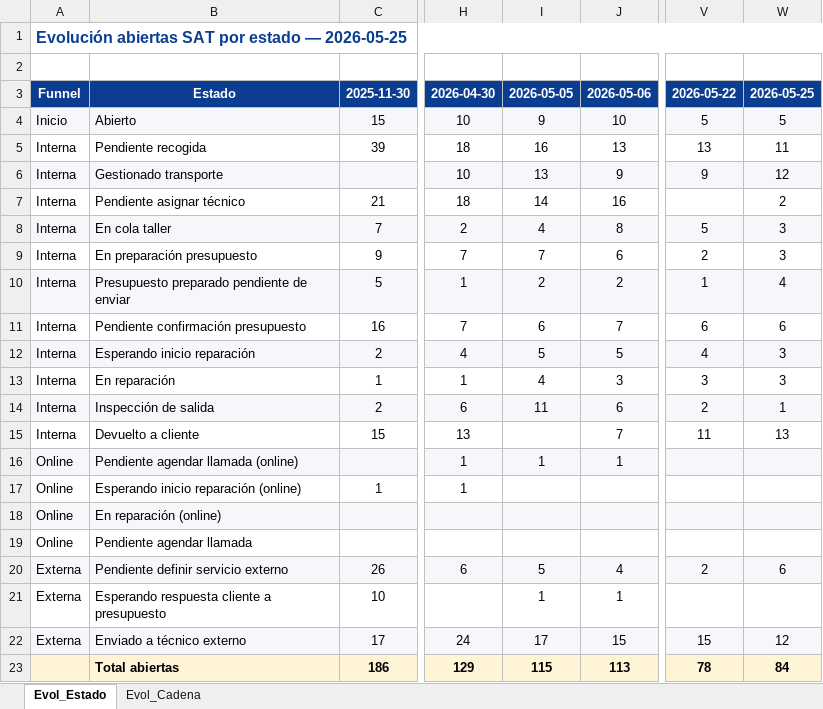
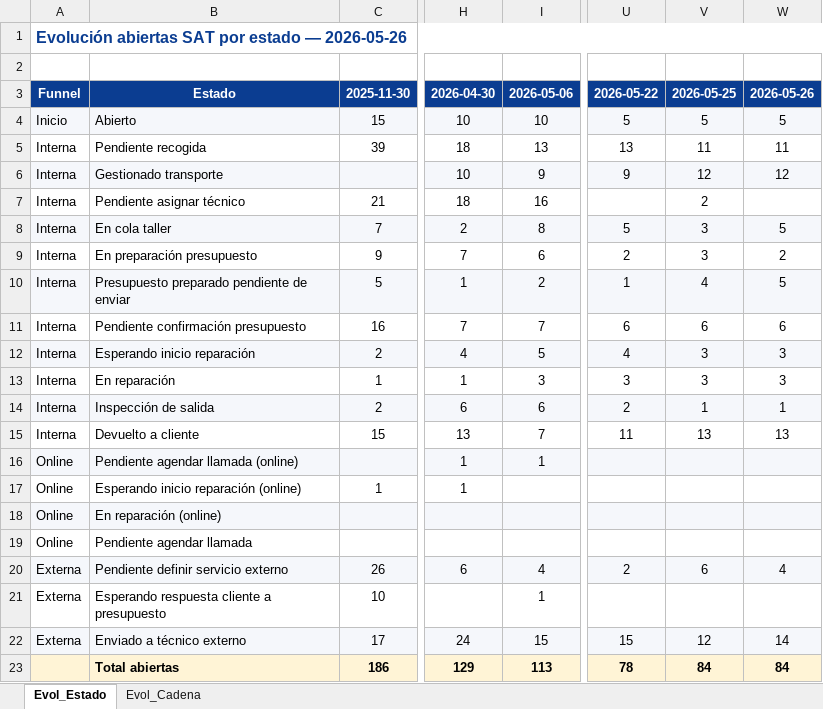
Before and after one commit to iortizfigueroa/leaseir-sat-dashboard, an Excel workbook: output/Evolucion_SAT.xlsx, sheet Evol_Estado, drawn as a sheet; only a part is shown, gaps mark what is left out; values as stored, in another font and other column widths than the file's, no borders; removed rows and columns are numbered as before the commit, all else as after; the diff names each change by its address in the sheet, - before the commit and + after, or states it on an @@ line.

```diff
--- a/output/Evolucion_SAT.xlsx (sheet Evol_Estado)
+++ b/output/Evolucion_SAT.xlsx (sheet Evol_Estado)
-column I, rows 3-23: 2026-05-05 | 9 | 16 | 13 | 14 | 4 | 7 | 2 | 6 | 5 | 4 | 11 |  | 1 |  |  |  | 5 | 1 | 17 | 115
+column V, rows 3-23: 2026-05-25 | 5 | 11 | 12 | 2 | 3 | 3 | 4 | 6 | 3 | 3 | 1 | 13 |  |  |  |  | 6 |  | 12 | 84
-A1: …estado — 2026-05-25
+A1: …estado — 2026-05-26
-W3: 2026-05-25
+W3: 2026-05-26
-W7: 2
+W7: (empty)
-W8: 3
+W8: 5
-W9: 3
+W9: 2
-W10: 4
+W10: 5
-W20: 6
+W20: 4
-W22: 12
+W22: 14
```
Also changed, not shown: sheet Evol_Cadena, 7 other files.
